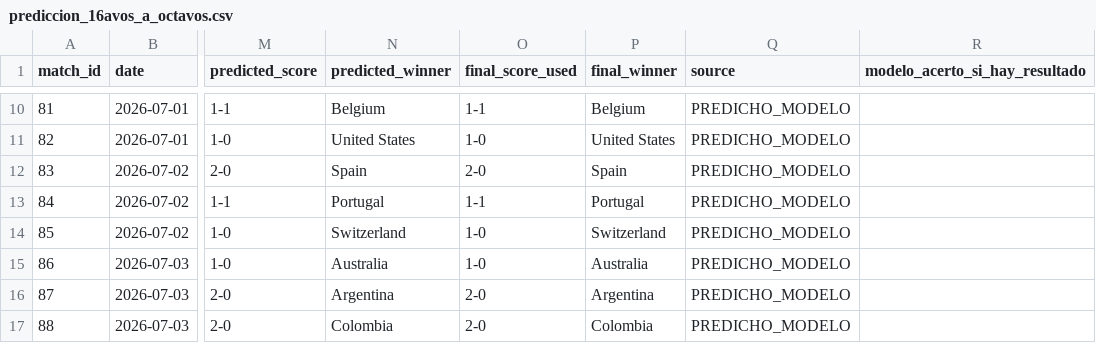
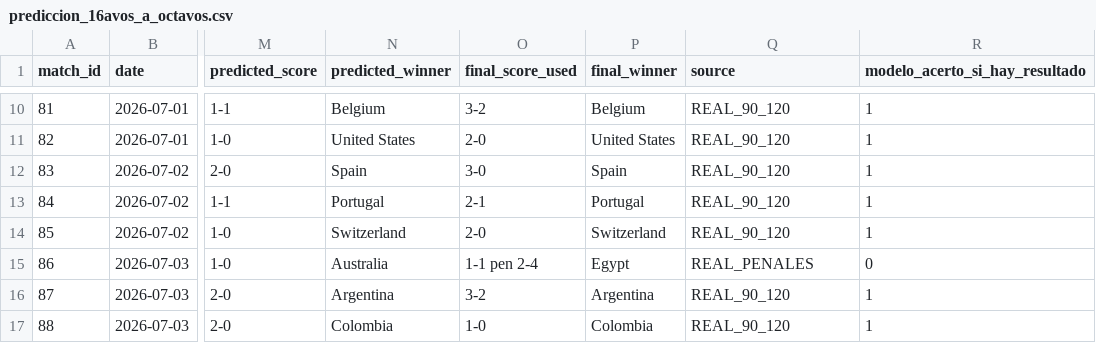
Before and after one commit to Jeanki07/prediccion-mundial-2026-regresion-contexto, a CSV file: outputs/prediccion_16avos_a_octavos.csv, drawn as a sheet; only a part is shown, gaps mark what is left out; the diff covers the shown part only; the diff names each change by its address in the sheet, - before the commit and + after, or states it on an @@ line.

```diff
--- a/outputs/prediccion_16avos_a_octavos.csv
+++ b/outputs/prediccion_16avos_a_octavos.csv
-O10 (final_score_used): 1-1
+O10 (final_score_used): 3-2
-Q10:Q14 (source): PREDICHO_MODELO
+Q10:Q14 (source): REAL_90_120
-R10:R14 (modelo_acerto_si_hay_resultado): (empty)
+R10:R14 (modelo_acerto_si_hay_resultado): 1
-O11 (final_score_used): 1-0
+O11 (final_score_used): 2-0
-O12 (final_score_used): 2-0
+O12 (final_score_used): 3-0
-O13 (final_score_used): 1-1
+O13 (final_score_used): 2-1
-O14 (final_score_used): 1-0
+O14 (final_score_used): 2-0
-O15 (final_score_used): 1-0
+O15 (final_score_used): 1-1 pen 2-4
-P15 (final_winner): Australia
+P15 (final_winner): Egypt
-Q15 (source): PREDICHO_MODELO
+Q15 (source): REAL_PENALES
-R15 (modelo_acerto_si_hay_resultado): (empty)
+R15 (modelo_acerto_si_hay_resultado): 0
-O16 (final_score_used): 2-0
+O16 (final_score_used): 3-2
-Q16:Q17 (source): PREDICHO_MODELO
+Q16:Q17 (source): REAL_90_120
-R16:R17 (modelo_acerto_si_hay_resultado): (empty)
+R16:R17 (modelo_acerto_si_hay_resultado): 1
-O17 (final_score_used): 2-0
+O17 (final_score_used): 1-0
```
Also changed, not shown: 38 edited cells elsewhere in this file, data/fixtures_16avos.csv, outputs/clasificados_octavos.csv, 45 other files.
